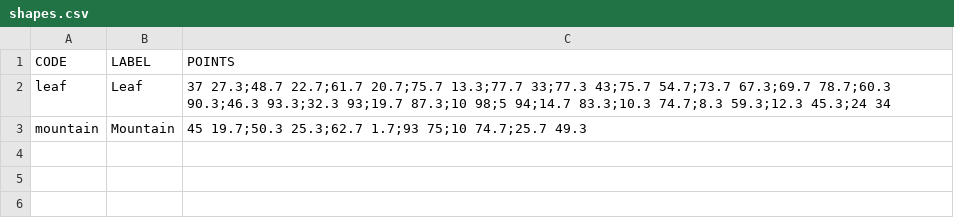
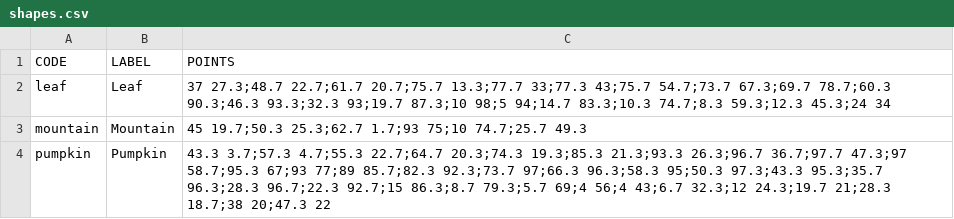
Before and after one commit to Luri-den/ETS, a CSV file: shapes.csv, drawn as a sheet.

Commit message:
Update locations.csv, childmarkers.csv, categories.csv and 2 more from the editor

```diff
--- a/shapes.csv
+++ b/shapes.csv
@@ -3 +3,2 @@ leaf,Leaf,37 27.3;48.7 22.7;61.7 20.7;75.7 13.3;77.7 33;77.3 43;75.7 54.7;73.7 6
 mountain,Mountain,45 19.7;50.3 25.3;62.7 1.7;93 75;10 74.7;25.7 49.3
+pumpkin,Pumpkin,43.3 3.7;57.3 4.7;55.3 22.7;64.7 20.3;74.3 19.3;85.3 21.3;93.3 26.3;96.7 36.7;97.7 47.3;97 58.7;95.3 67;93 77;89 85.7;82.3 92.3;73.7 97;66.3 96.3;58.3 95;50.3 97.3;43.3 95.3;35.7 96.3;28.3 96.7;22.3 92.7;15 86.3;8.7 79.3;5.7 69;4 56;4 43;6.7 32.3;12 24.3;19.7 21;28.3 18.7;38 20;47.3 22
```
